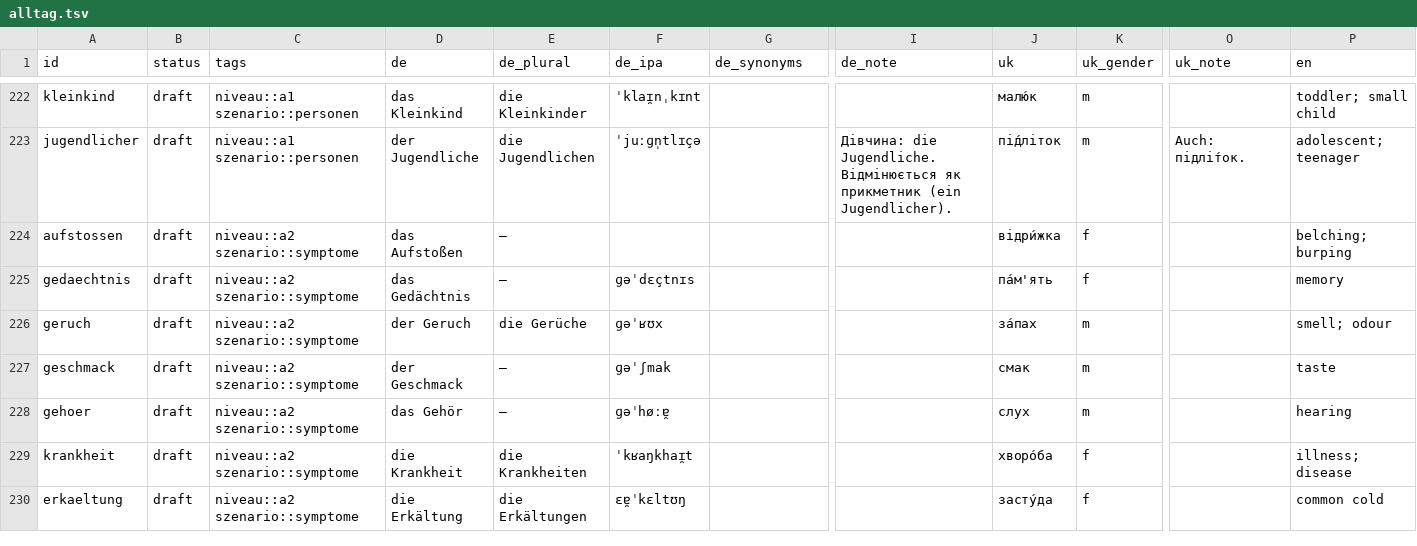
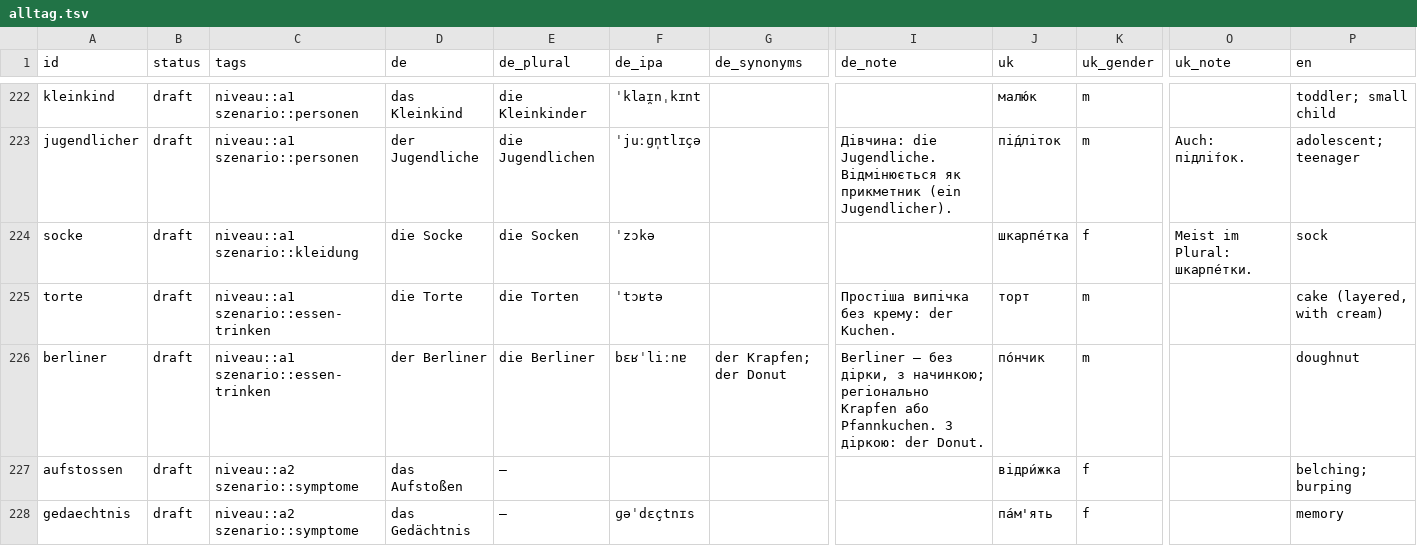
Before and after one commit to Brar/Ukrainisch, a TSV file: vocab/alltag.tsv, drawn as a sheet; only a part is shown, gaps mark what is left out; the shorter side is filled out with more unchanged rows; rows hold the shown columns only; the diff names each change by its address in the sheet, - before the commit and + after, or states it on an @@ line.

```diff
--- a/vocab/alltag.tsv
+++ b/vocab/alltag.tsv
+row 224: socke | draft | niveau::a1 szenario::kleidung | die Socke | die Socken | ˈzɔkə |  |  | шкарпе́тка | f | Meist im Plural: шкарпе́тки. | sock
+row 225: torte | draft | niveau::a1 szenario::essen-trinken | die Torte | die Torten | ˈtɔʁtə |  | Простіша випічка без крему: der Kuchen. | торт | m |  | cake (layered, with cream)
+row 226: berliner | draft | niveau::a1 szenario::essen-trinken | der Berliner | die Berliner | bɛʁˈliːnɐ | der Krapfen; der Donut | Berliner — без дірки, з начинкою; регіонально Krapfen або Pfannkuchen. З діркою: der Donut. | по́нчик | m |  | doughnut
```
Also changed, not shown: 1 other file.
